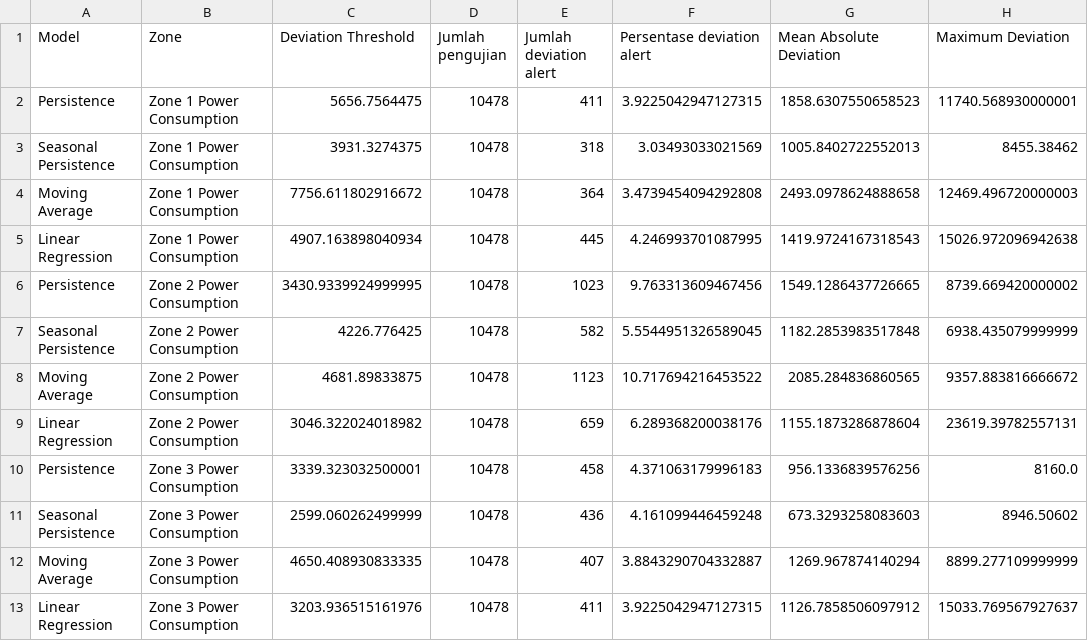
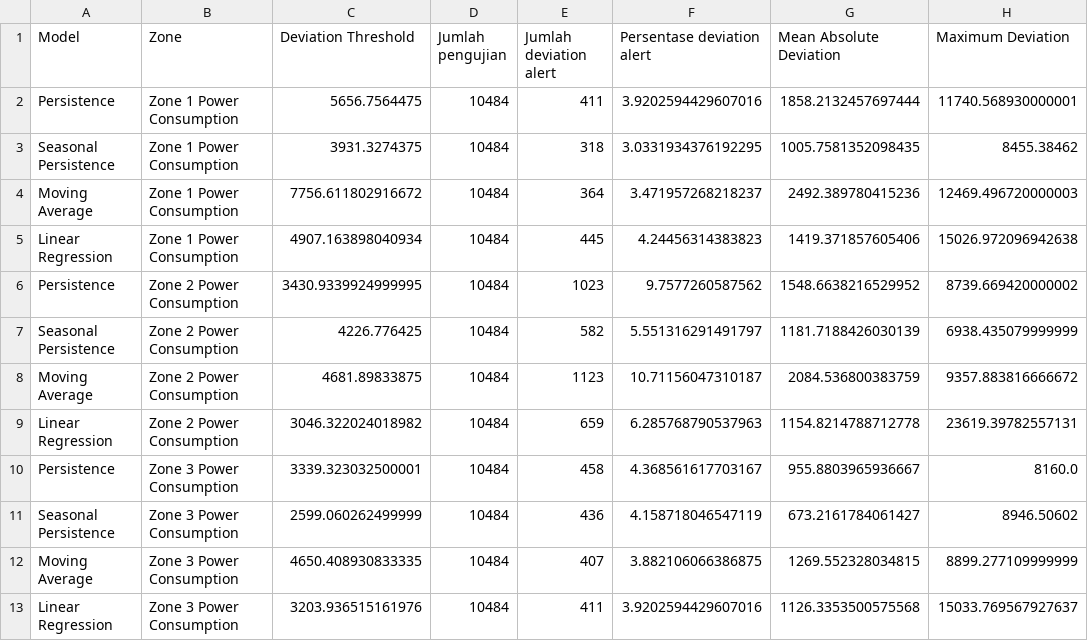
Before and after one commit to reksi76/electricity-load-forecasting, a CSV file: outputs/evaluations/deviation_alert_evaluation.csv, drawn as a sheet.

Commit message:
add: deviation extraction

```diff
--- a/outputs/evaluations/deviation_alert_evaluation.csv
+++ b/outputs/evaluations/deviation_alert_evaluation.csv
@@ -1,13 +1,13 @@
 Model;Zone;Deviation Threshold;Jumlah pengujian;Jumlah deviation alert;Persentase deviation alert;Mean Absolute Deviation;Maximum Deviation
-Persistence;Zone 1 Power Consumption;5656.7564475;10478;411;3.9225042947127315;1858.6307550658523;11740.568930000001
-Seasonal Persistence;Zone 1 Power Consumption;3931.3274375;10478;318;3.03493033021569;1005.8402722552013;8455.38462
-Moving Average;Zone 1 Power Consumption;7756.611802916672;10478;364;3.4739454094292808;2493.0978624888658;12469.496720000003
-Linear Regression;Zone 1 Power Consumption;4907.163898040934;10478;445;4.246993701087995;1419.9724167318543;15026.972096942638
-Persistence;Zone 2 Power Consumption;3430.9339924999995;10478;1023;9.763313609467456;1549.1286437726665;8739.669420000002
-Seasonal Persistence;Zone 2 Power Consumption;4226.776425;10478;582;5.5544951326589045;1182.2853983517848;6938.435079999999
-Moving Average;Zone 2 Power Consumption;4681.89833875;10478;1123;10.717694216453522;2085.284836860565;9357.883816666672
-Linear Regression;Zone 2 Power Consumption;3046.322024018982;10478;659;6.289368200038176;1155.1873286878604;23619.39782557131
-Persistence;Zone 3 Power Consumption;3339.323032500001;10478;458;4.371063179996183;956.1336839576256;8160.0
-Seasonal Persistence;Zone 3 Power Consumption;2599.060262499999;10478;436;4.161099446459248;673.3293258083603;8946.50602
-Moving Average;Zone 3 Power Consumption;4650.408930833335;10478;407;3.8843290704332887;1269.967874140294;8899.277109999999
-Linear Regression;Zone 3 Power Consumption;3203.936515161976;10478;411;3.9225042947127315;1126.7858506097912;15033.769567927637
+Persistence;Zone 1 Power Consumption;5656.7564475;10484;411;3.9202594429607016;1858.2132457697444;11740.568930000001
+Seasonal Persistence;Zone 1 Power Consumption;3931.3274375;10484;318;3.0331934376192295;1005.7581352098435;8455.38462
+Moving Average;Zone 1 Power Consumption;7756.611802916672;10484;364;3.471957268218237;2492.389780415236;12469.496720000003
+Linear Regression;Zone 1 Power Consumption;4907.163898040934;10484;445;4.24456314383823;1419.371857605406;15026.972096942638
+Persistence;Zone 2 Power Consumption;3430.9339924999995;10484;1023;9.7577260587562;1548.6638216529952;8739.669420000002
+Seasonal Persistence;Zone 2 Power Consumption;4226.776425;10484;582;5.551316291491797;1181.7188426030139;6938.435079999999
+Moving Average;Zone 2 Power Consumption;4681.89833875;10484;1123;10.71156047310187;2084.536800383759;9357.883816666672
+Linear Regression;Zone 2 Power Consumption;3046.322024018982;10484;659;6.285768790537963;1154.8214788712778;23619.39782557131
+Persistence;Zone 3 Power Consumption;3339.323032500001;10484;458;4.368561617703167;955.8803965936667;8160.0
+Seasonal Persistence;Zone 3 Power Consumption;2599.060262499999;10484;436;4.158718046547119;673.2161784061427;8946.50602
+Moving Average;Zone 3 Power Consumption;4650.408930833335;10484;407;3.882106066386875;1269.552328034815;8899.277109999999
+Linear Regression;Zone 3 Power Consumption;3203.936515161976;10484;411;3.9202594429607016;1126.3353500575568;15033.769567927637
```
Also changed, not shown: 5 other files.
